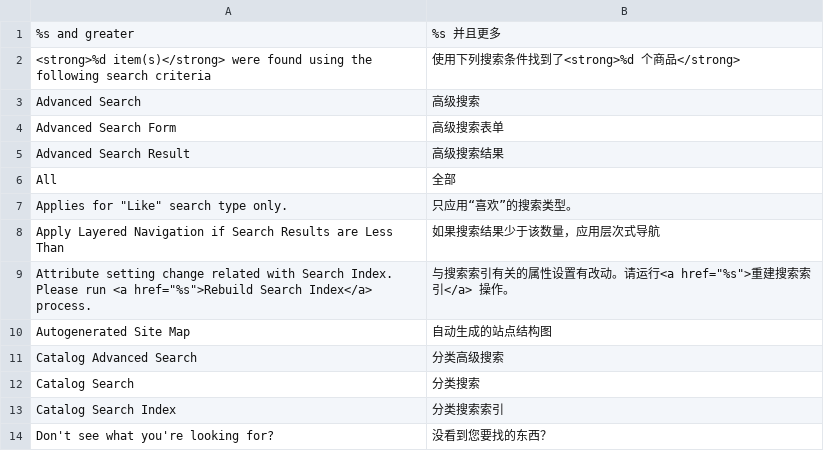
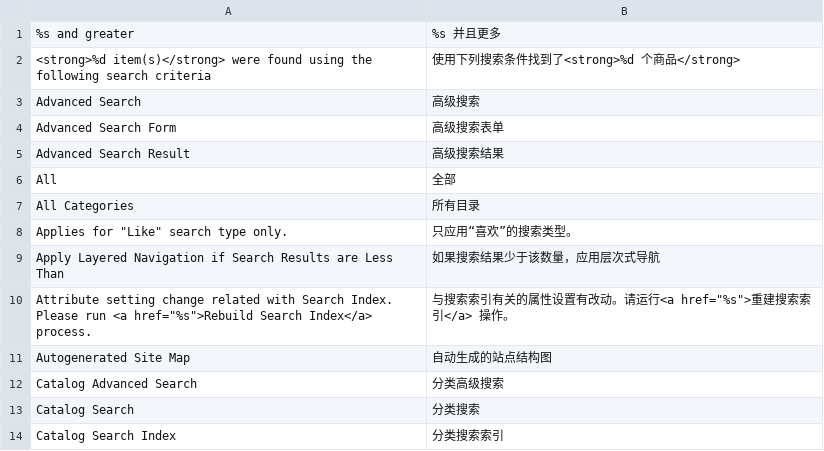
Before and after one commit to guohuadeng/sunpopMagentoTheme, a CSV file: app/locale/zh_CN/Mage_CatalogSearch.csv, drawn as a sheet; only a part is shown; the shorter side is filled out with more unchanged rows; the diff names each change by its address in the sheet, - before the commit and + after, or states it on an @@ line.

```diff
--- a/app/locale/zh_CN/Mage_CatalogSearch.csv
+++ b/app/locale/zh_CN/Mage_CatalogSearch.csv
+row 7: All Categories | 所有目录
```
Also changed, not shown: app/locale/zh_CN/Mage_Catalog.csv, app/locale/zh_CN/Mage_Customer.csv, 11 other files.
